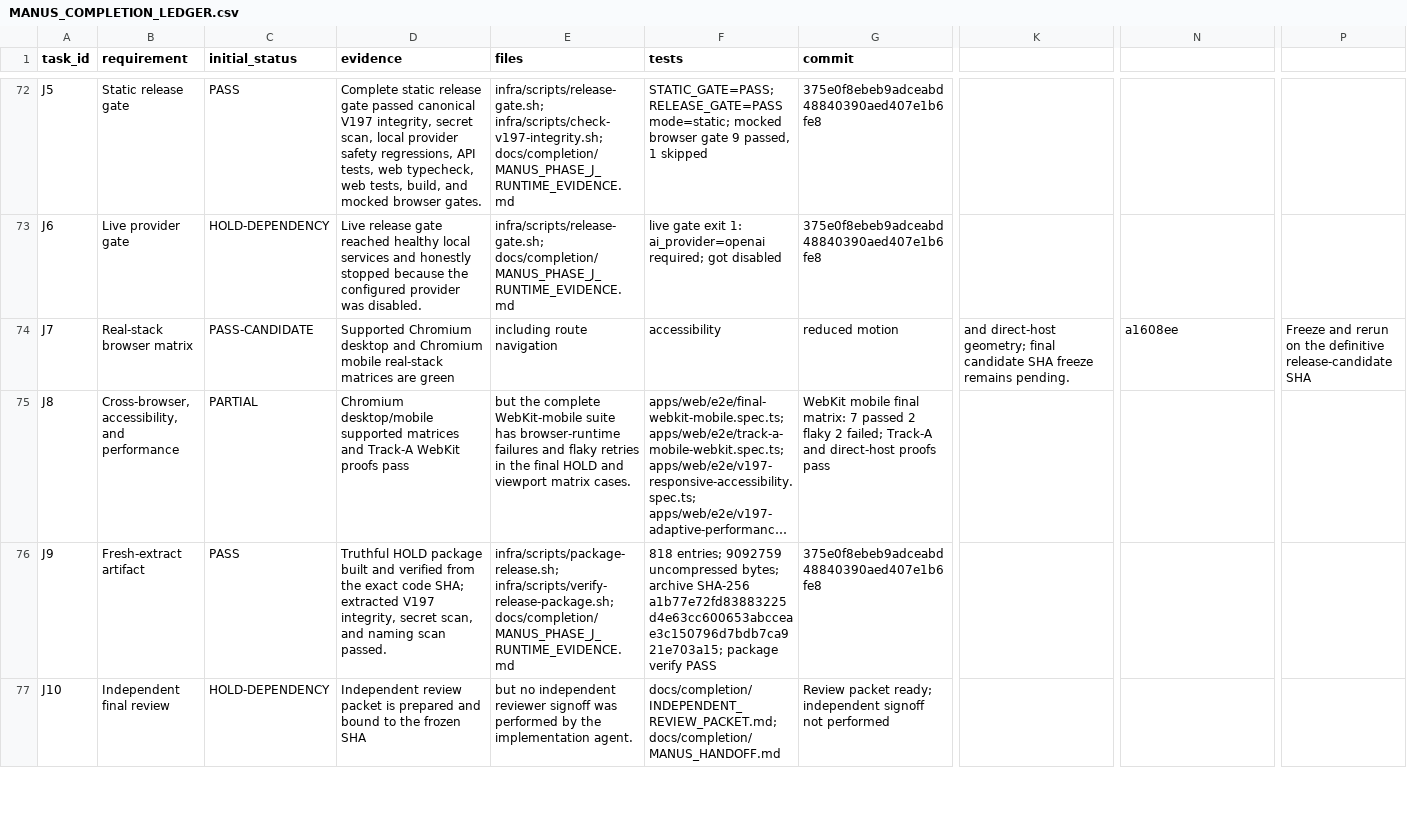
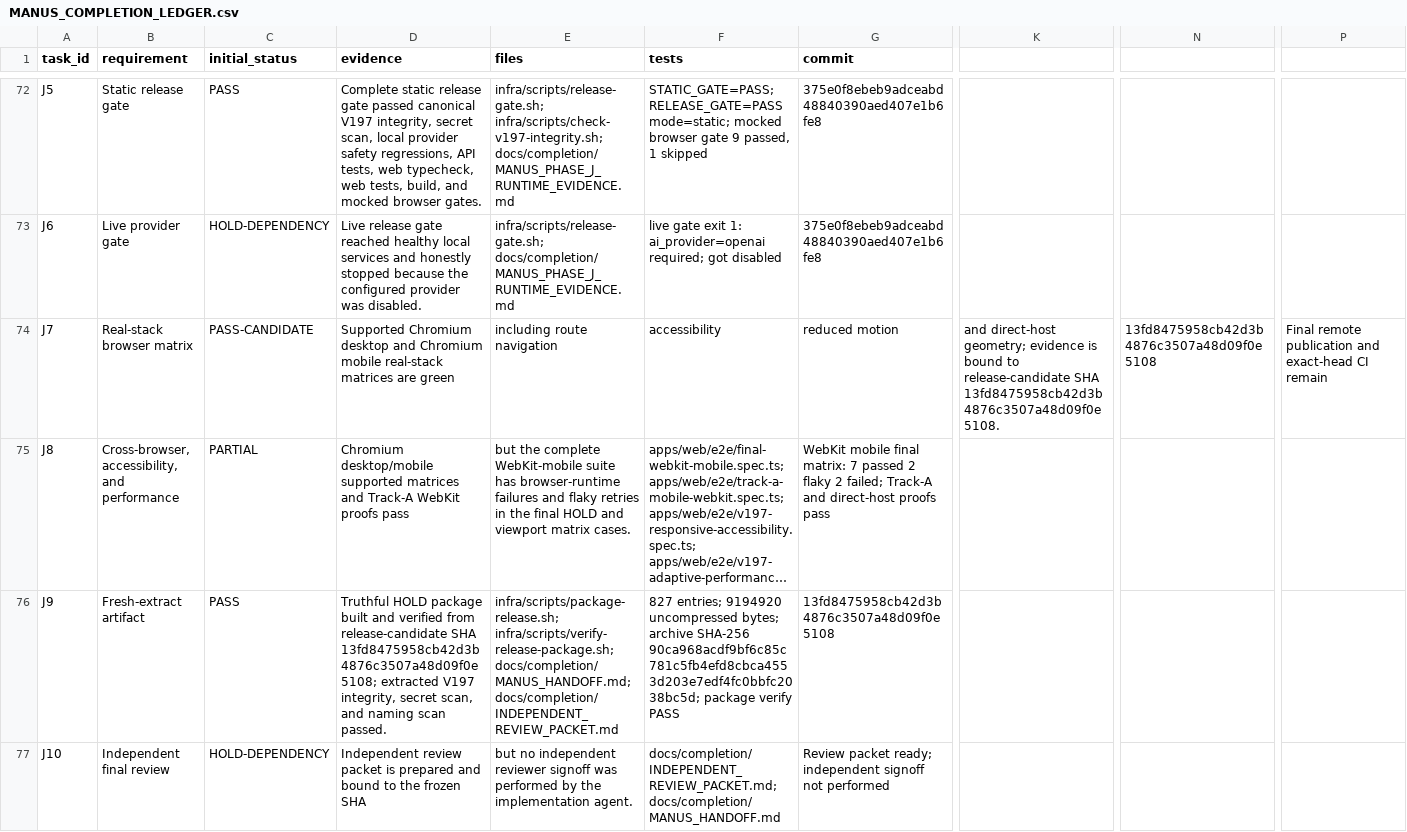
Before and after one commit to am-selenephos/NUR---Latest, a CSV file: docs/completion/MANUS_COMPLETION_LEDGER.csv, drawn as a sheet; only a part is shown, gaps mark what is left out; long unchanged cells end in …; the diff covers the shown part only; the diff names each change by its address in the sheet, - before the commit and + after, or states it on an @@ line.

Commit message:
docs(completion): bind hold artifact to release candidate

```diff
--- a/docs/completion/MANUS_COMPLETION_LEDGER.csv
+++ b/docs/completion/MANUS_COMPLETION_LEDGER.csv
-K74: …direct-host geometry; final candidate SHA freeze remains pending.
+K74: …direct-host geometry; evidence is bound to release-candidate SHA 13fd8475958cb42d3b4876c3507a48d09f0e5108.
-N74: a1608ee
+N74: 13fd8475958cb42d3b4876c3507a48d09f0e5108
-P74: Freeze and rerun on the definitive release-candidate SHA
+P74: Final remote publication and exact-head CI remain
-D76 (evidence): …verified from the exact code SHA; extracted V197…
+D76 (evidence): …verified from release-candidate SHA 13fd8475958cb42d3b4876c3507a48d09f0e5108; extracted V197…
-E76 (files): infra/scripts/package-release.sh; infra/scripts/verify-release-package.sh; docs/completion/MANUS_PHASE_J_RUNTIME_EVIDENCE.md
+E76 (files): infra/scripts/package-release.sh; infra/scripts/verify-release-package.sh; docs/completion/MANUS_HANDOFF.md; docs/completion/INDEPENDENT_REVIEW_PACKET.md
-F76 (tests): 818 entries; 9092759 uncompressed bytes; archive SHA-256 a1b77e72fd83883225d4e63cc600653abcceae3c150796d7bdb7ca921e703a15; package verify…
+F76 (tests): 827 entries; 9194920 uncompressed bytes; archive SHA-256 90ca968acdf9bf6c85c781c5fb4efd8cbca4553d203e7edf4fc0bbfc2038bc5d; package verify…
-G76 (commit): 375e0f8ebeb9adceabd48840390aed407e1b6fe8
+G76 (commit): 13fd8475958cb42d3b4876c3507a48d09f0e5108
```
Also changed, not shown: 6 edited cells elsewhere in this file, 2 other files.
